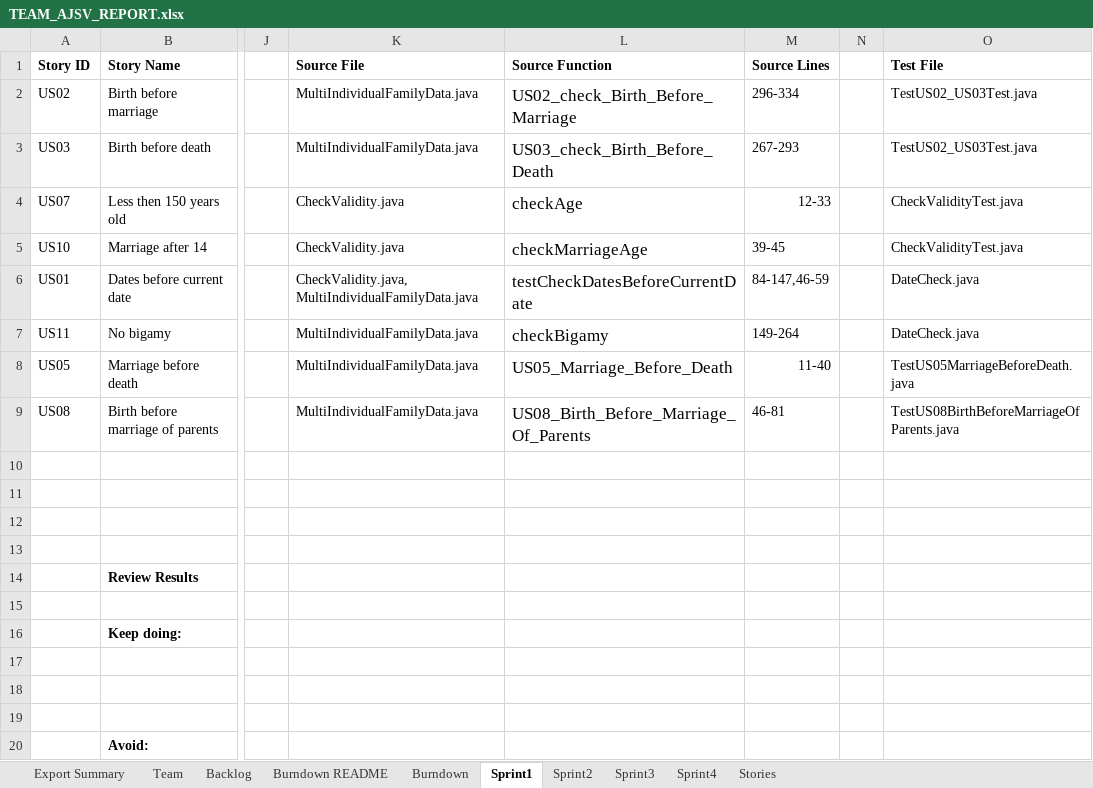
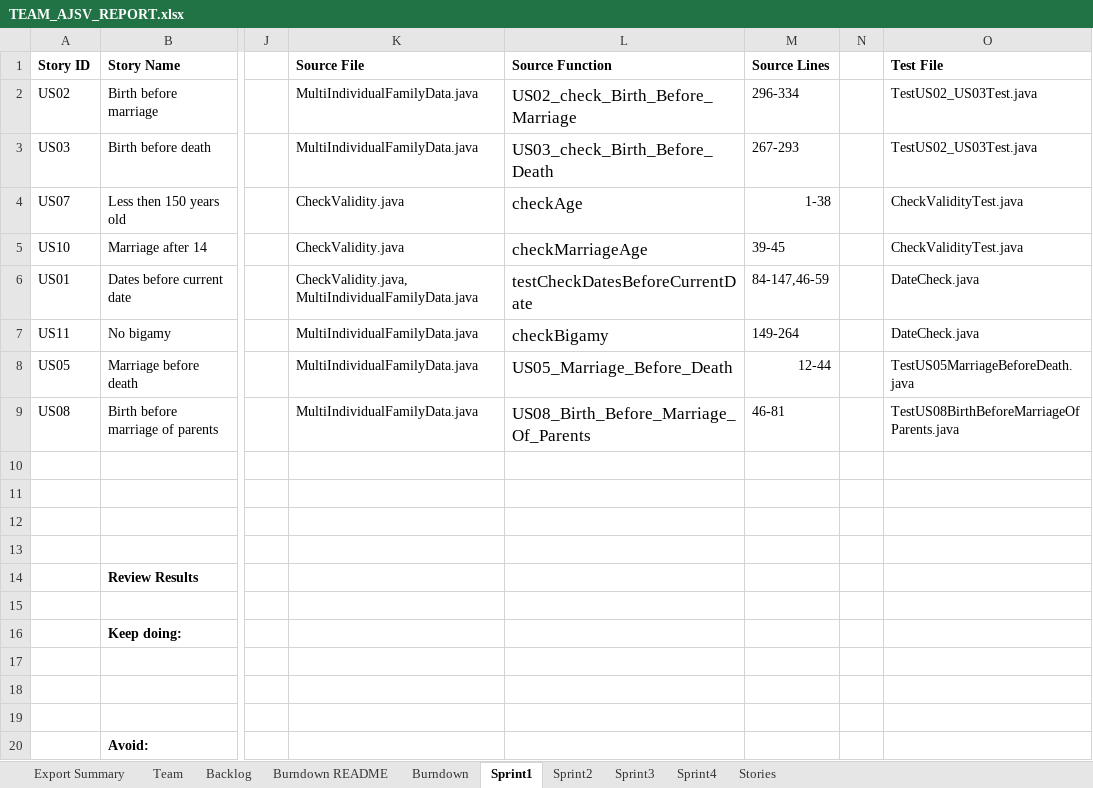
Before and after one commit to allanshivji/CS_555_JAVS, an Excel workbook: Documents/TEAM_AJSV_REPORT.xlsx, sheet Sprint1, drawn as a sheet; only a part is shown, gaps mark what is left out; values as stored, in another font and other column widths than the file's, no borders; the diff names each change by its address in the sheet, - before the commit and + after, or states it on an @@ line.

```diff
--- a/Documents/TEAM_AJSV_REPORT.xlsx (sheet Sprint1)
+++ b/Documents/TEAM_AJSV_REPORT.xlsx (sheet Sprint1)
-M4 (Source Lines): 12-33
+M4 (Source Lines): 1-38
-M8 (Source Lines): 11-40
+M8 (Source Lines): 12-44
```
Also changed, not shown: sheet Sprint3, sheet Backlog, sheet Sprint2, sheet Burndown, sheet Export Summary, sheet Burndown README, charts or pictures.
